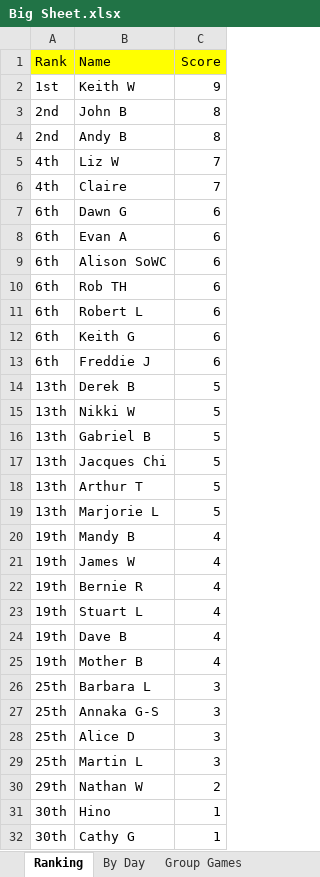
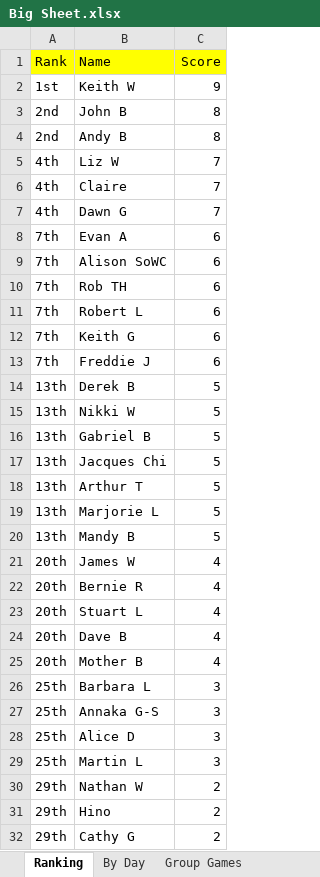
Before and after one commit to hairybloke68/FootieTake2, an Excel workbook: resources/Forms/Excel/Big Sheet.xlsx, sheet Ranking, drawn as a sheet; values as stored, in another font and other column widths than the file's, no borders; charts and pictures not drawn; the diff names each change by its address in the sheet, - before the commit and + after, or states it on an @@ line.

```diff
--- a/resources/Forms/Excel/Big Sheet.xlsx (sheet Ranking)
+++ b/resources/Forms/Excel/Big Sheet.xlsx (sheet Ranking)
-A7 (Rank): 6th
+A7 (Rank): 4th
-C7 (Score): 6
+C7 (Score): 7
-A8:A13 (Rank): 6th
+A8:A13 (Rank): 7th
-A20 (Rank): 19th
+A20 (Rank): 13th
-C20 (Score): 4
+C20 (Score): 5
-A21:A25 (Rank): 19th
+A21:A25 (Rank): 20th
-A31:A32 (Rank): 30th
+A31:A32 (Rank): 29th
-C31:C32 (Score): 1
+C31:C32 (Score): 2
```
Also changed, not shown: sheet By Day, sheet Cathy G, sheet Hino, sheet Mandy B, sheet Dawn G, sheet Nathan W, 26 more sheets, charts or pictures, 2 other files.
